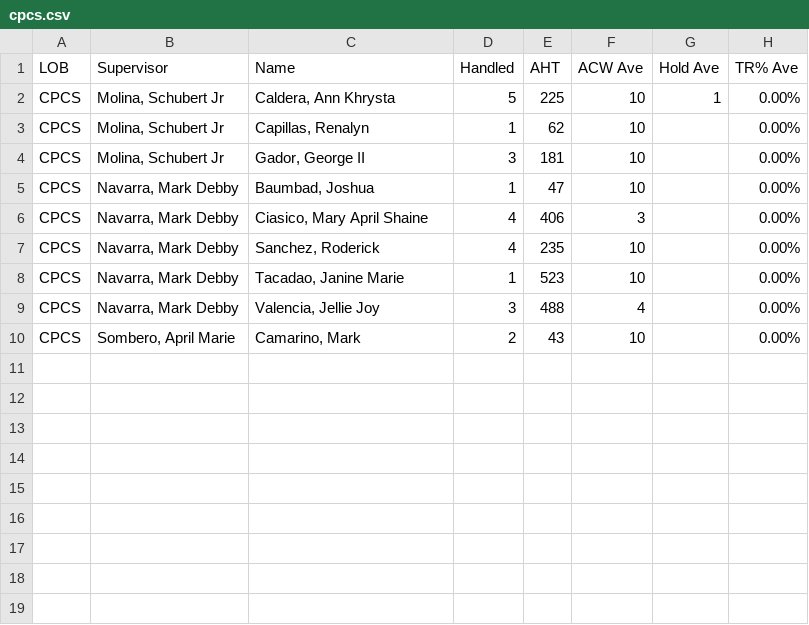
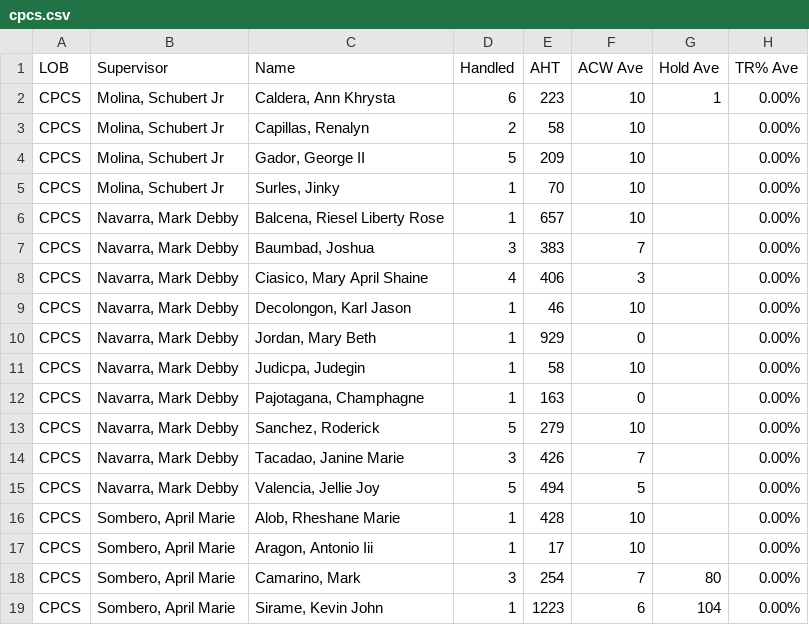
Before and after one commit to mosaicphl/CPCSAHTinterval, a CSV file: cpcs.csv, drawn as a sheet.

```diff
--- a/cpcs.csv
+++ b/cpcs.csv
@@ -1,10 +1,19 @@
 LOB,Supervisor,Name,Handled,AHT,ACW Ave,Hold Ave,TR% Ave
-CPCS,"Molina, Schubert Jr","Caldera, Ann Khrysta",5,225,10,1,0.00%
-CPCS,"Molina, Schubert Jr","Capillas, Renalyn",1,62,10,,0.00%
-CPCS,"Molina, Schubert Jr","Gador, George II",3,181,10,,0.00%
-CPCS,"Navarra, Mark Debby","Baumbad, Joshua",1,47,10,,0.00%
+CPCS,"Molina, Schubert Jr","Caldera, Ann Khrysta",6,223,10,1,0.00%
+CPCS,"Molina, Schubert Jr","Capillas, Renalyn",2,58,10,,0.00%
+CPCS,"Molina, Schubert Jr","Gador, George II",5,209,10,,0.00%
+CPCS,"Molina, Schubert Jr","Surles, Jinky",1,70,10,,0.00%
+CPCS,"Navarra, Mark Debby","Balcena, Riesel Liberty Rose",1,657,10,,0.00%
+CPCS,"Navarra, Mark Debby","Baumbad, Joshua",3,383,7,,0.00%
 CPCS,"Navarra, Mark Debby","Ciasico, Mary April Shaine",4,406,3,,0.00%
-CPCS,"Navarra, Mark Debby","Sanchez, Roderick",4,235,10,,0.00%
-CPCS,"Navarra, Mark Debby","Tacadao, Janine Marie",1,523,10,,0.00%
-CPCS,"Navarra, Mark Debby","Valencia, Jellie Joy",3,488,4,,0.00%
-CPCS,"Sombero, April Marie","Camarino, Mark",2,43,10,,0.00%
+CPCS,"Navarra, Mark Debby","Decolongon, Karl Jason",1,46,10,,0.00%
+CPCS,"Navarra, Mark Debby","Jordan, Mary Beth",1,929,0,,0.00%
+CPCS,"Navarra, Mark Debby","Judicpa, Judegin",1,58,10,,0.00%
+CPCS,"Navarra, Mark Debby","Pajotagana, Champhagne",1,163,0,,0.00%
+CPCS,"Navarra, Mark Debby","Sanchez, Roderick",5,279,10,,0.00%
+CPCS,"Navarra, Mark Debby","Tacadao, Janine Marie",3,426,7,,0.00%
+CPCS,"Navarra, Mark Debby","Valencia, Jellie Joy",5,494,5,,0.00%
+CPCS,"Sombero, April Marie","Alob, Rheshane Marie",1,428,10,,0.00%
+CPCS,"Sombero, April Marie","Aragon, Antonio Iii",1,17,10,,0.00%
+CPCS,"Sombero, April Marie","Camarino, Mark",3,254,7,80,0.00%
+CPCS,"Sombero, April Marie","Sirame, Kevin John",1,1223,6,104,0.00%
```
Also changed, not shown: cpcsAHT.csv.
